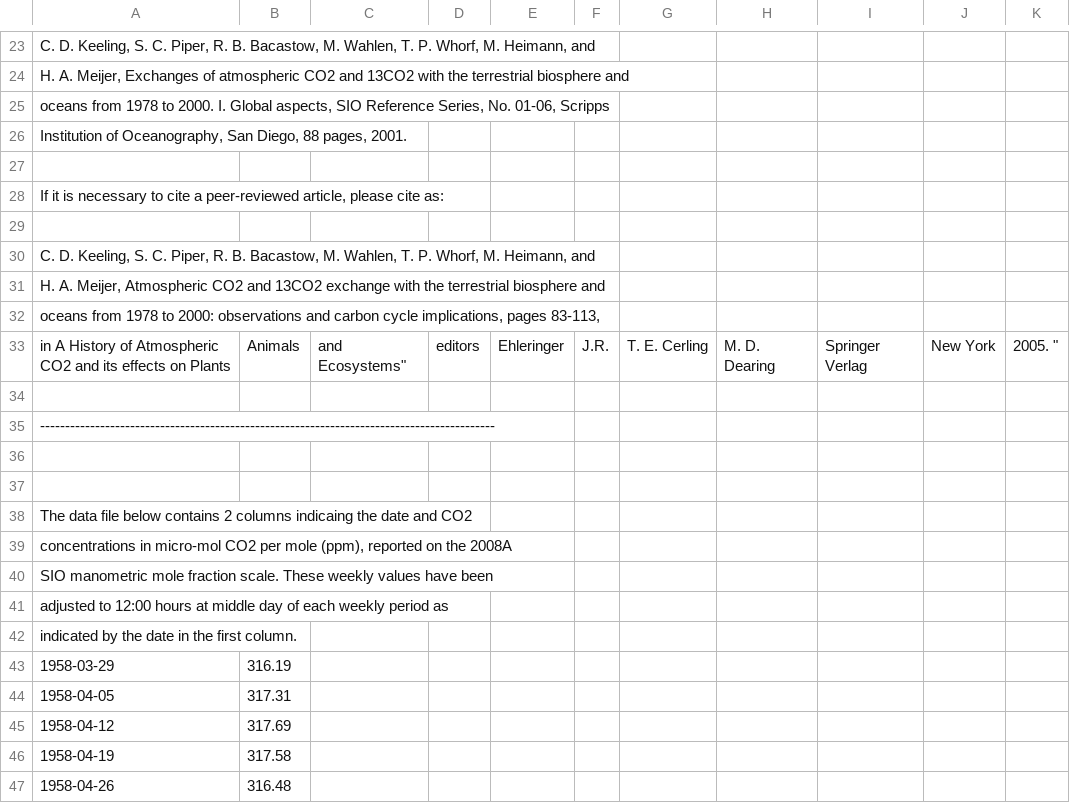
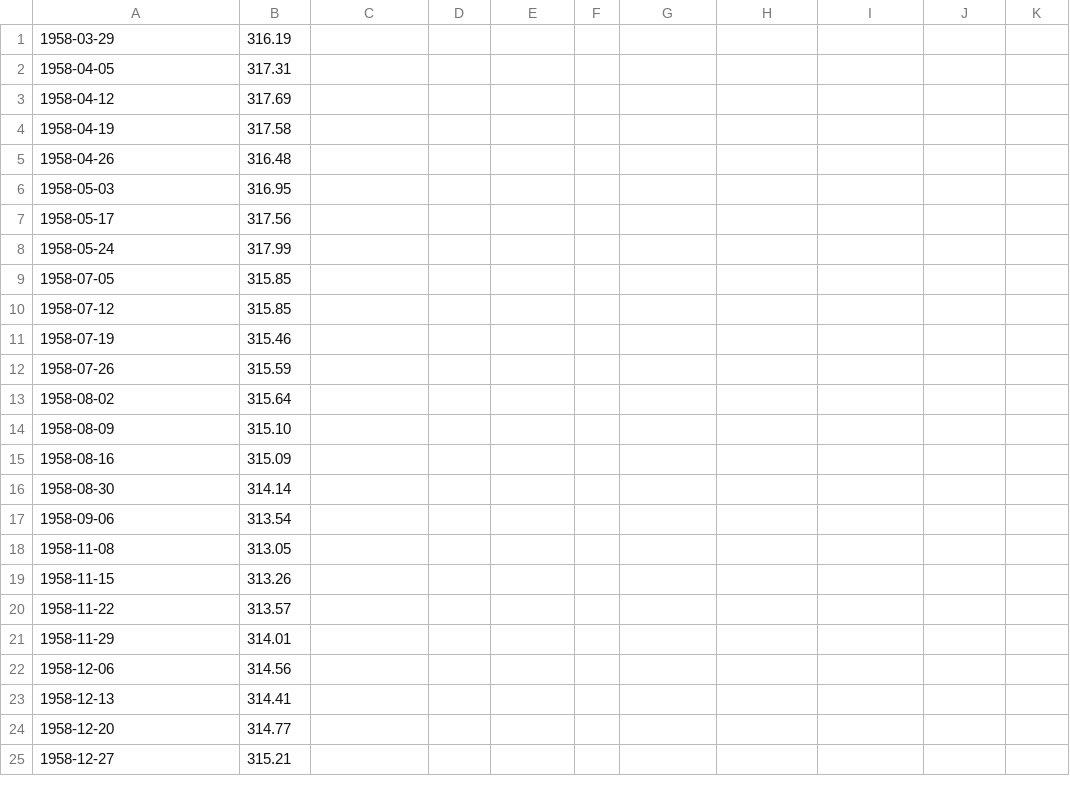
Before and after one commit to mathieuchambe/co2_r_project, a CSV file: weekly_in_situ_co2_mlo.csv, drawn as a sheet; only a part is shown, gaps mark what is left out; the shorter side is filled out with more unchanged rows; the diff covers the shown part only; the diff names each change by its address in the sheet, - before the commit and + after, or states it on an @@ line.

```diff
--- a/weekly_in_situ_co2_mlo.csv
+++ b/weekly_in_situ_co2_mlo.csv
-row 23: C. D. Keeling, S. C. Piper, R. B. Bacastow, M. Wahlen, T. P. Whorf, M. Heimann, and
-row 24: H. A. Meijer, Exchanges of atmospheric CO2 and 13CO2 with the terrestrial biosphere and
-row 25: oceans from 1978 to 2000. I. Global aspects, SIO Reference Series, No. 01-06, Scripps
-row 26: Institution of Oceanography, San Diego, 88 pages, 2001.
-row 27: (empty)
-row 28: If it is necessary to cite a peer-reviewed article, please cite as:
-row 29: (empty)
-row 30: C. D. Keeling, S. C. Piper, R. B. Bacastow, M. Wahlen, T. P. Whorf, M. Heimann, and
-row 31: H. A. Meijer, Atmospheric CO2 and 13CO2 exchange with the terrestrial biosphere and
-row 32: oceans from 1978 to 2000: observations and carbon cycle implications, pages 83-113,
-row 33: in A History of Atmospheric CO2 and its effects on Plants | Animals | and Ecosystems" | editors | Ehleringer | J.R. | T. E. Cerling | M. D. Dearing | Springer Verlag | New York | 2005. "
-row 34: (empty)
-row 35: -------------------------------------------------------------------------------------------
-row 36: (empty)
-row 37: (empty)
-row 38: The data file below contains 2 columns indicaing the date and CO2
-row 39: concentrations in micro-mol CO2 per mole (ppm), reported on the 2008A
-row 40: SIO manometric mole fraction scale. These weekly values have been
-row 41: adjusted to 12:00 hours at middle day of each weekly period as
-row 42: indicated by the date in the first column.
```
Also changed, not shown: 22 removed rows elsewhere in this file, 1 other file.
